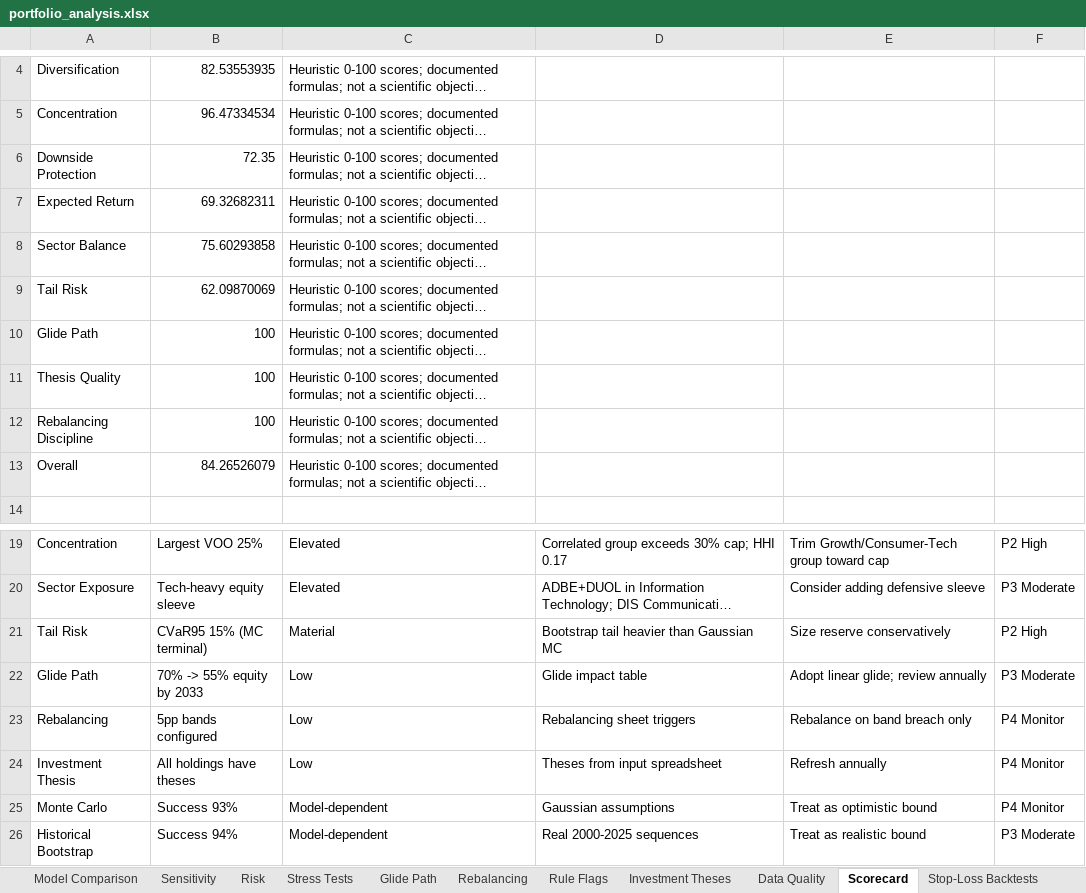
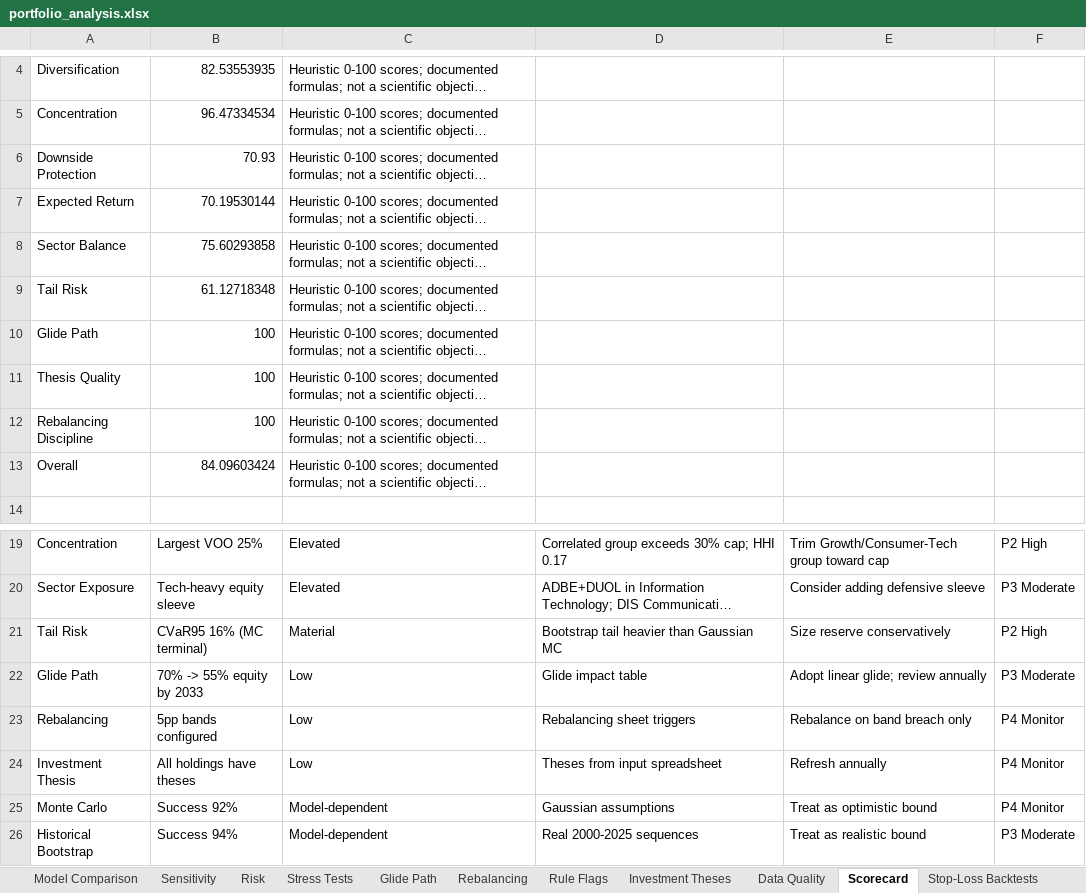
Before and after one commit to Shrek123-debug/Wharton-Models-, an Excel workbook: portfolio_model/outputs/spreadsheet/portfolio_analysis.xlsx, sheet Scorecard, drawn as a sheet; only a part is shown, gaps mark what is left out; long unchanged cells end in …; values as stored, in another font and other column widths than the file's, no borders; the diff names each change by its address in the sheet, - before the commit and + after, or states it on an @@ line.

```diff
--- a/portfolio_model/outputs/spreadsheet/portfolio_analysis.xlsx (sheet Scorecard)
+++ b/portfolio_model/outputs/spreadsheet/portfolio_analysis.xlsx (sheet Scorecard)
-B6: 72.35
+B6: 70.93
-B7: 69.32682311
+B7: 70.19530144
-B9: 62.09870069
+B9: 61.12718348
-B13: 84.26526079
+B13: 84.09603424
-B21: CVaR95 15% (MC terminal)
+B21: CVaR95 16% (MC terminal)
-B25: Success 93%
+B25: Success 92%
```
Also changed, not shown: sheet Monte Carlo, sheet Historical Bootstrap, sheet Risk, sheet Model Comparison, sheet Executive Summary, sheet Rule Flags, 1 more sheet, 9 other files.
